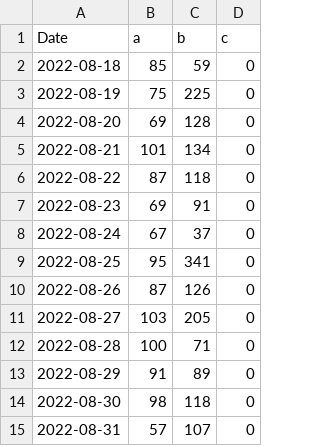
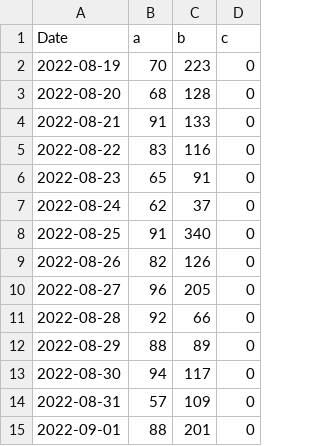
Before and after one commit to apkcrawler/graph, a CSV file: data.csv, drawn as a sheet.

Commit message:
update

```diff
--- a/data.csv
+++ b/data.csv
@@ -1,15 +1,15 @@
 Date,a,b,c
-2022-08-18,85,59,0
-2022-08-19,75,225,0
-2022-08-20,69,128,0
-2022-08-21,101,134,0
-2022-08-22,87,118,0
-2022-08-23,69,91,0
-2022-08-24,67,37,0
-2022-08-25,95,341,0
-2022-08-26,87,126,0
-2022-08-27,103,205,0
-2022-08-28,100,71,0
-2022-08-29,91,89,0
-2022-08-30,98,118,0
-2022-08-31,57,107,0
+2022-08-19,70,223,0
+2022-08-20,68,128,0
+2022-08-21,91,133,0
+2022-08-22,83,116,0
+2022-08-23,65,91,0
+2022-08-24,62,37,0
+2022-08-25,91,340,0
+2022-08-26,82,126,0
+2022-08-27,96,205,0
+2022-08-28,92,66,0
+2022-08-29,88,89,0
+2022-08-30,94,117,0
+2022-08-31,57,109,0
+2022-09-01,88,201,0
```
